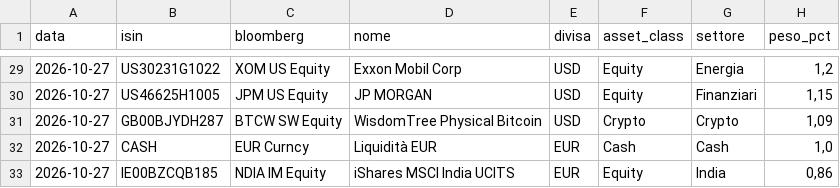
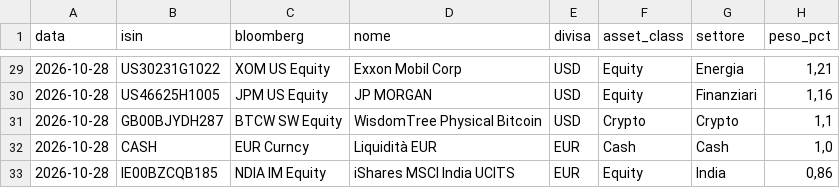
Before and after one commit to ArCavaliereNero74/tensigma-certificate, a CSV file: composizione_ultima.csv, drawn as a sheet; only a part is shown, gaps mark what is left out; the diff covers the shown part only.

```diff
--- a/composizione_ultima.csv
+++ b/composizione_ultima.csv
@@ -29,5 +29,5 @@ data;isin;bloomberg;nome;divisa;asset_class;settore;peso_pct
-2026-10-27;US30231G1022;XOM US Equity;Exxon Mobil Corp;USD;Equity;Energia;1,2
-2026-10-27;US46625H1005;JPM US Equity;JP MORGAN;USD;Equity;Finanziari;1,15
-2026-10-27;GB00BJYDH287;BTCW SW Equity;WisdomTree Physical Bitcoin;USD;Crypto;Crypto;1,09
-2026-10-27;CASH;EUR Curncy;Liquidità EUR;EUR;Cash;Cash;1,0
-2026-10-27;IE00BZCQB185;NDIA IM Equity;iShares MSCI India UCITS;EUR;Equity;India;0,86
+2026-10-28;US30231G1022;XOM US Equity;Exxon Mobil Corp;USD;Equity;Energia;1,21
+2026-10-28;US46625H1005;JPM US Equity;JP MORGAN;USD;Equity;Finanziari;1,16
+2026-10-28;GB00BJYDH287;BTCW SW Equity;WisdomTree Physical Bitcoin;USD;Crypto;Crypto;1,1
+2026-10-28;CASH;EUR Curncy;Liquidità EUR;EUR;Cash;Cash;1,0
+2026-10-28;IE00BZCQB185;NDIA IM Equity;iShares MSCI India UCITS;EUR;Equity;India;0,86
```
Also changed, not shown: 3 added rows, 3 removed rows and 41 edited cells elsewhere in this file, storico_composizione.csv, 1 other file.
